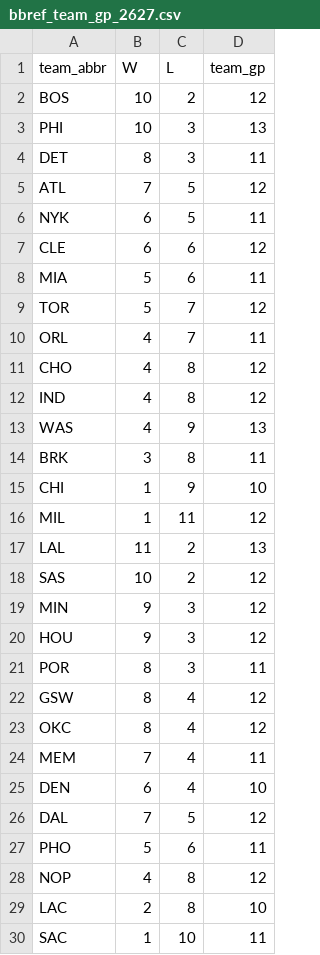
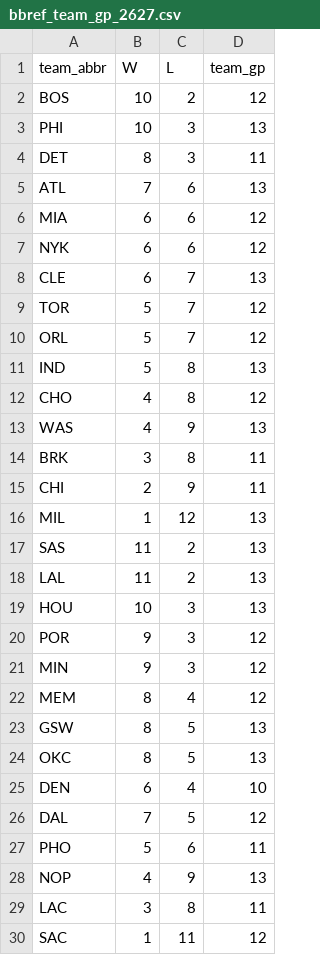
Before and after one commit to entropyisrude/nba-luck-adjustment, a CSV file: data/bbref_team_gp_2627.csv, drawn as a sheet; only a part is shown; the diff covers the shown part only.

```diff
--- a/data/bbref_team_gp_2627.csv
+++ b/data/bbref_team_gp_2627.csv
@@ -4,22 +4,22 @@ PHI,10,3,13
 DET,8,3,11
-ATL,7,5,12
-NYK,6,5,11
-CLE,6,6,12
-MIA,5,6,11
+ATL,7,6,13
+MIA,6,6,12
+NYK,6,6,12
+CLE,6,7,13
 TOR,5,7,12
-ORL,4,7,11
+ORL,5,7,12
+IND,5,8,13
 CHO,4,8,12
-IND,4,8,12
 WAS,4,9,13
 BRK,3,8,11
-CHI,1,9,10
-MIL,1,11,12
+CHI,2,9,11
+MIL,1,12,13
+SAS,11,2,13
 LAL,11,2,13
-SAS,10,2,12
+HOU,10,3,13
+POR,9,3,12
 MIN,9,3,12
-HOU,9,3,12
-POR,8,3,11
-GSW,8,4,12
-OKC,8,4,12
-MEM,7,4,11
+MEM,8,4,12
+GSW,8,5,13
+OKC,8,5,13
 DEN,6,4,10
@@ -27,4 +27,4 @@ DAL,7,5,12
 PHO,5,6,11
-NOP,4,8,12
-LAC,2,8,10
-SAC,1,10,11
+NOP,4,9,13
+LAC,3,8,11
+SAC,1,11,12
```
Also changed, not shown: 2 edited cells elsewhere in this file, data/bbref_advanced_2627.csv, data/player_onoff_history.csv, 30 other files.
